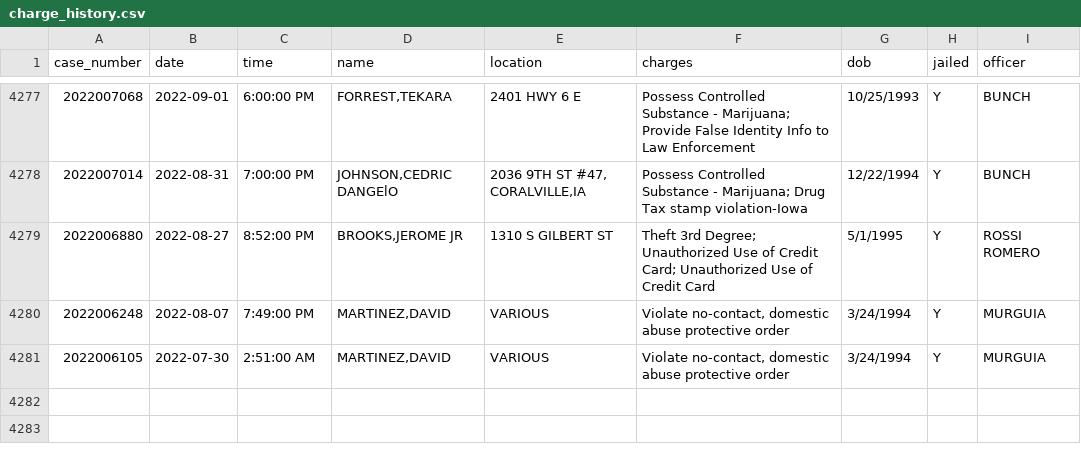
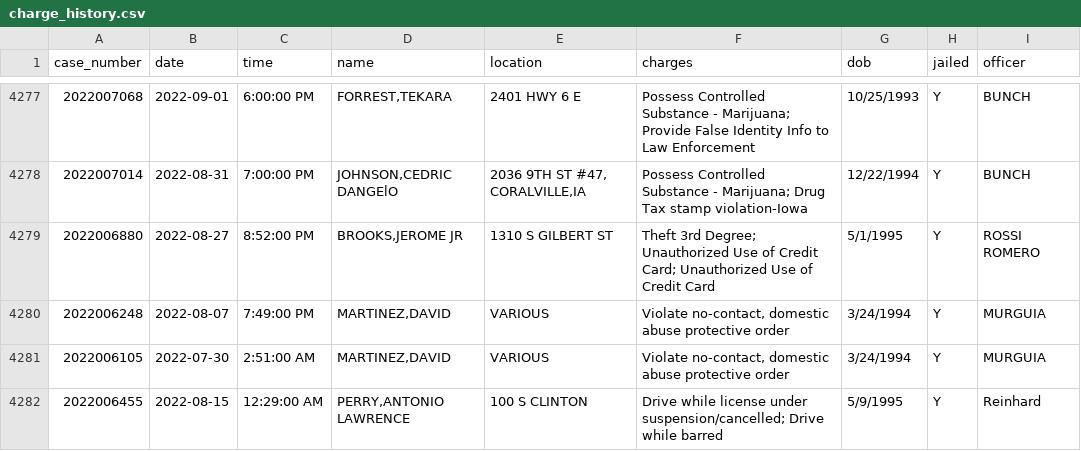
Before and after one commit to andrew-couch/ICBarTweeter, a CSV file: Data/charge_history.csv, drawn as a sheet; only a part is shown, gaps mark what is left out.

```diff
--- a/Data/charge_history.csv
+++ b/Data/charge_history.csv
@@ -4281 +4281,2 @@ case_number,date,time,name,location,charges,dob,jailed,officer
 2022006105,2022-07-30,2:51:00 AM,"MARTINEZ,DAVID",VARIOUS,"Violate no-contact, domestic abuse protective order",3/24/1994,Y,MURGUIA
+2022006455,2022-08-15,12:29:00 AM,"PERRY,ANTONIO LAWRENCE",100 S CLINTON,Drive while license under suspension/cancelled; Drive while barred,5/9/1995,Y,Reinhard
```
